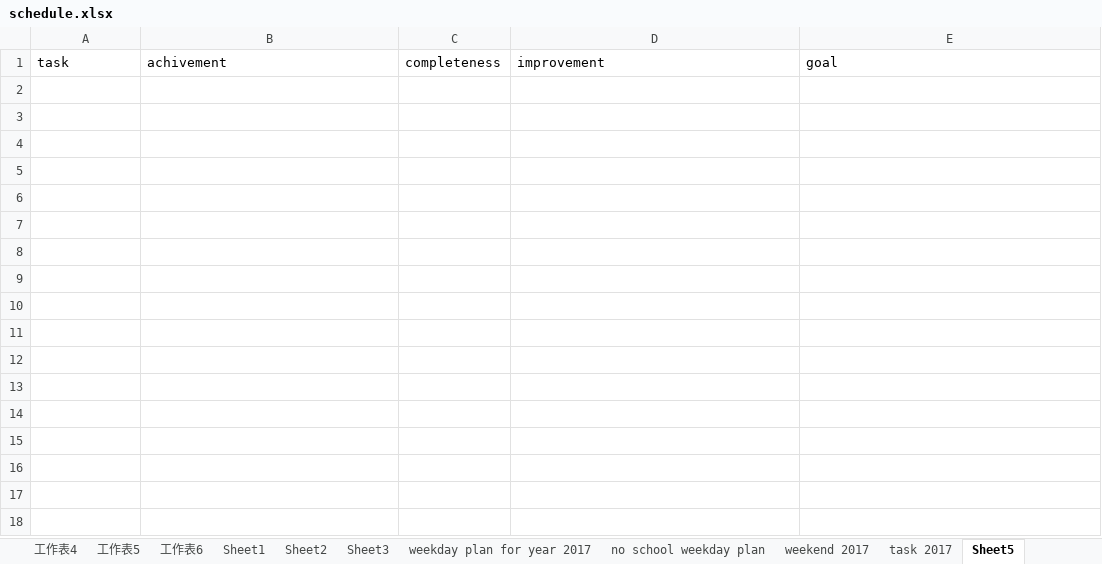
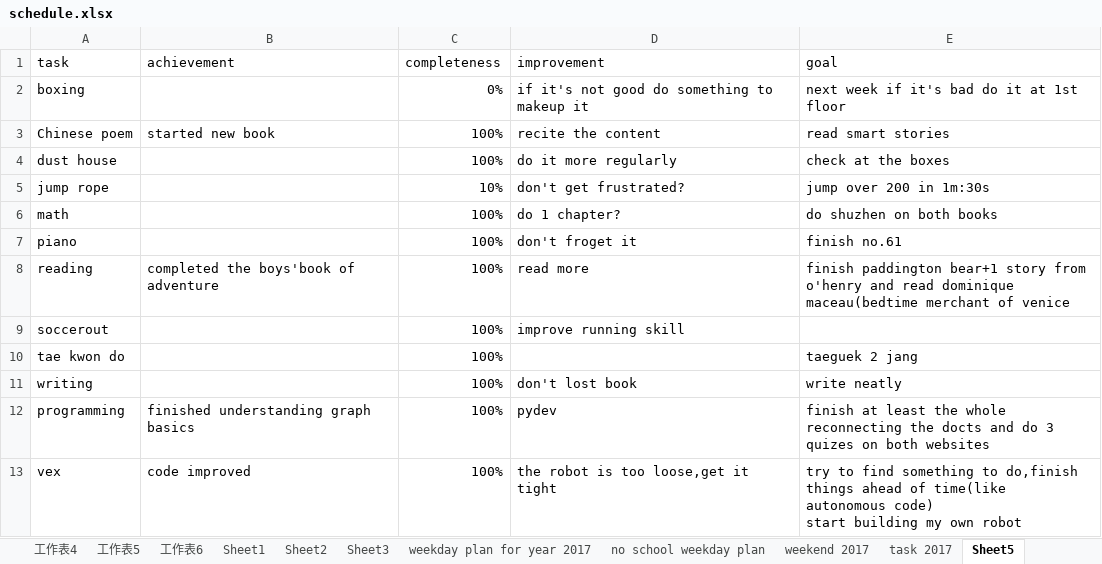
Before and after one commit to aaronliu0130/schedule, an Excel workbook: schedule.xlsx, sheet Sheet5, drawn as a sheet; values as stored, in another font and other column widths than the file's, no borders; 3 other sheets too large or unreadable and not compared; ↵ is a line break in a cell; the diff names each change by its address in the sheet, - before the commit and + after, or states it on an @@ line.

Commit message:
schedule

```diff
--- a/schedule.xlsx (sheet Sheet5)
+++ b/schedule.xlsx (sheet Sheet5)
-B1: achivement
+B1: achievement
+row 2: boxing |  | 0% | if it's not good do something to makeup it | next week if it's bad do it at 1st floor
+row 3: Chinese poem | started new book | 100% | recite the content | read smart stories
+row 4: dust house |  | 100% | do it more regularly | check at the boxes
+row 5: jump rope |  | 10% | don't get frustrated? | jump over 200 in 1m:30s
+row 6: math |  | 100% | do 1 chapter? | do shuzhen on both books
+row 7: piano |  | 100% | don't froget it | finish no.61
+row 8: reading | completed the boys'book of adventure | 100% | read more | finish paddington bear+1 story from o'henry and read dominique maceau(bedtime merchant of venice
+row 9: soccerout |  | 100% | improve running skill
+row 10: tae kwon do |  | 100% |  | taeguek 2 jang
+row 11: writing |  | 100% | don't lost book | write neatly
+row 12: programming | finished understanding graph basics | 100% | pydev | finish at least the whole reconnecting the docts and do 3 quizes on both websites
+row 13: vex | code improved | 100% | the robot is too loose,get it tight | try to find something to do,finish things ahead of time(like autonomous code) ↵ start building my own robot
```
